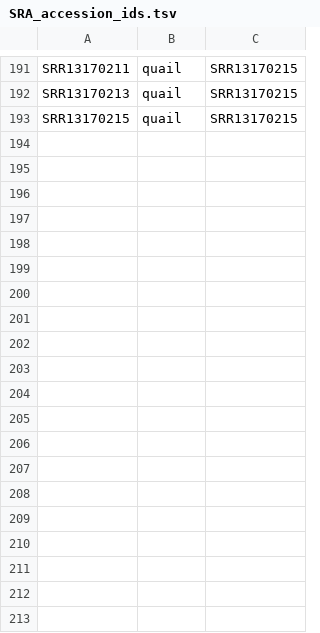
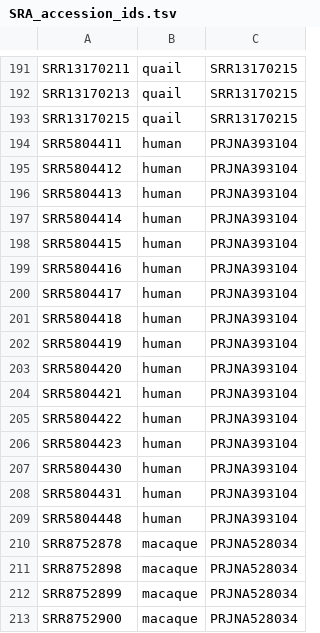
Before and after one commit to harvardinformatics/GenomeAnnotation, a TSV file: paper/data/SRA/SRA_accession_ids.tsv, drawn as a sheet; only a part is shown, gaps mark what is left out; the diff covers the shown part only; the diff names each change by its address in the sheet, - before the commit and + after, or states it on an @@ line.

Commit message:
added mammals

```diff
--- a/paper/data/SRA/SRA_accession_ids.tsv
+++ b/paper/data/SRA/SRA_accession_ids.tsv
+row 194: SRR5804411 | human | PRJNA393104
+row 195: SRR5804412 | human | PRJNA393104
+row 196: SRR5804413 | human | PRJNA393104
+row 197: SRR5804414 | human | PRJNA393104
+row 198: SRR5804415 | human | PRJNA393104
+row 199: SRR5804416 | human | PRJNA393104
+row 200: SRR5804417 | human | PRJNA393104
+row 201: SRR5804418 | human | PRJNA393104
+row 202: SRR5804419 | human | PRJNA393104
+row 203: SRR5804420 | human | PRJNA393104
+row 204: SRR5804421 | human | PRJNA393104
+row 205: SRR5804422 | human | PRJNA393104
+row 206: SRR5804423 | human | PRJNA393104
+row 207: SRR5804430 | human | PRJNA393104
+row 208: SRR5804431 | human | PRJNA393104
+row 209: SRR5804448 | human | PRJNA393104
+row 210: SRR8752878 | macaque | PRJNA528034
+row 211: SRR8752898 | macaque | PRJNA528034
+row 212: SRR8752899 | macaque | PRJNA528034
+row 213: SRR8752900 | macaque | PRJNA528034
```
Also changed, not shown: 46 added rows elsewhere in this file.
